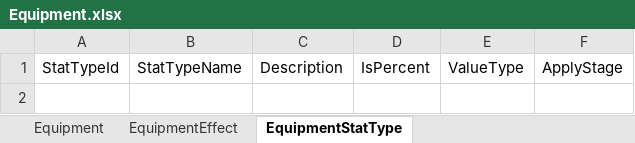
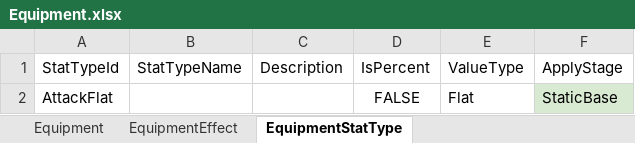
Before and after one commit to nate0815/CombatCalculatorTest, an Excel workbook: Data/Equipment.xlsx, sheet EquipmentStatType, drawn as a sheet; values as stored, in another font and other column widths than the file's, no borders; the diff names each change by its address in the sheet, - before the commit and + after, or states it on an @@ line.

```diff
--- a/Data/Equipment.xlsx (sheet EquipmentStatType)
+++ b/Data/Equipment.xlsx (sheet EquipmentStatType)
+row 2: AttackFlat |  |  | FALSE | Flat | StaticBase
```
Also changed, not shown: sheet Equipment, Data/CombatInputPanel.xlsx, Data/MemoryFragment.xlsx.
